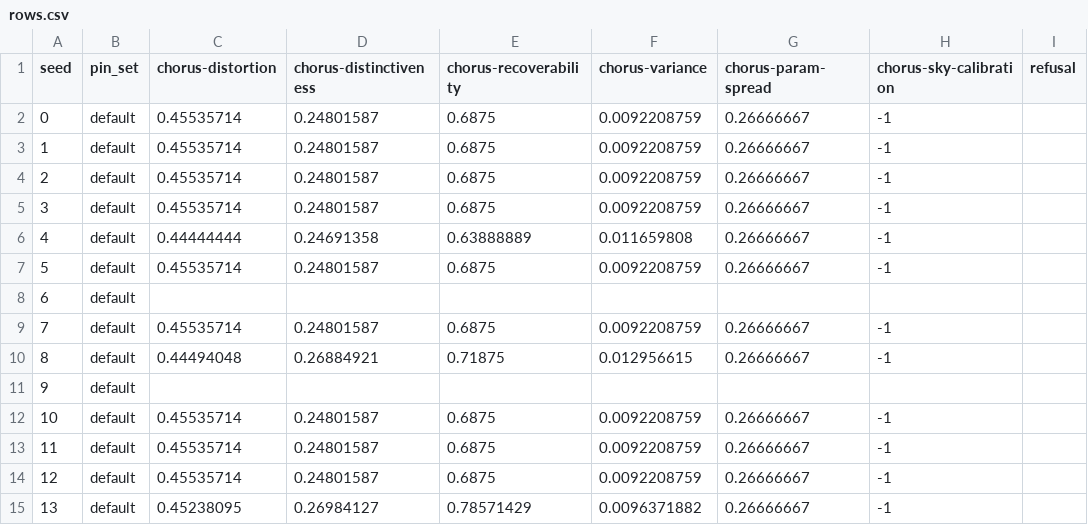
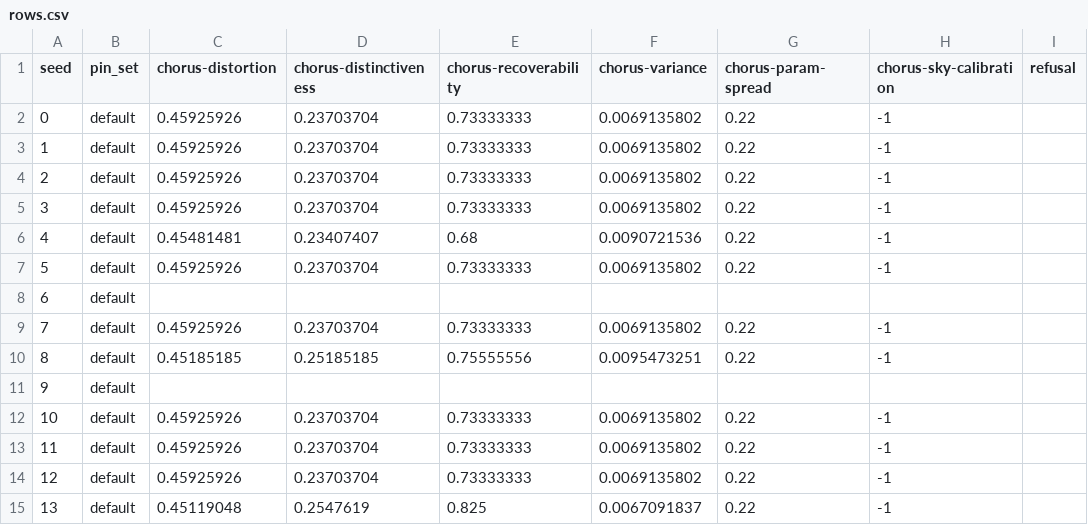
Before and after one commit to hornvale/hornvale, a CSV file: book/src/laboratory/generated/the-chorus/rows.csv, drawn as a sheet; only a part is shown; the diff covers the shown part only.

```diff
--- a/book/src/laboratory/generated/the-chorus/rows.csv
+++ b/book/src/laboratory/generated/the-chorus/rows.csv
@@ -1,15 +1,15 @@
 seed,pin_set,chorus-distortion,chorus-distinctiveness,chorus-recoverability,chorus-variance,chorus-param-spread,chorus-sky-calibration,refusal
-0,default,0.45535714,0.24801587,0.6875,0.0092208759,0.26666667,-1,
-1,default,0.45535714,0.24801587,0.6875,0.0092208759,0.26666667,-1,
-2,default,0.45535714,0.24801587,0.6875,0.0092208759,0.26666667,-1,
-3,default,0.45535714,0.24801587,0.6875,0.0092208759,0.26666667,-1,
-4,default,0.44444444,0.24691358,0.63888889,0.011659808,0.26666667,-1,
-5,default,0.45535714,0.24801587,0.6875,0.0092208759,0.26666667,-1,
+0,default,0.45925926,0.23703704,0.73333333,0.0069135802,0.22,-1,
+1,default,0.45925926,0.23703704,0.73333333,0.0069135802,0.22,-1,
+2,default,0.45925926,0.23703704,0.73333333,0.0069135802,0.22,-1,
+3,default,0.45925926,0.23703704,0.73333333,0.0069135802,0.22,-1,
+4,default,0.45481481,0.23407407,0.68,0.0090721536,0.22,-1,
+5,default,0.45925926,0.23703704,0.73333333,0.0069135802,0.22,-1,
 6,default,,,,,,,
-7,default,0.45535714,0.24801587,0.6875,0.0092208759,0.26666667,-1,
-8,default,0.44494048,0.26884921,0.71875,0.012956615,0.26666667,-1,
+7,default,0.45925926,0.23703704,0.73333333,0.0069135802,0.22,-1,
+8,default,0.45185185,0.25185185,0.75555556,0.0095473251,0.22,-1,
 9,default,,,,,,,
-10,default,0.45535714,0.24801587,0.6875,0.0092208759,0.26666667,-1,
-11,default,0.45535714,0.24801587,0.6875,0.0092208759,0.26666667,-1,
-12,default,0.45535714,0.24801587,0.6875,0.0092208759,0.26666667,-1,
-13,default,0.45238095,0.26984127,0.78571429,0.0096371882,0.26666667,-1,
+10,default,0.45925926,0.23703704,0.73333333,0.0069135802,0.22,-1,
+11,default,0.45925926,0.23703704,0.73333333,0.0069135802,0.22,-1,
+12,default,0.45925926,0.23703704,0.73333333,0.0069135802,0.22,-1,
+13,default,0.45119048,0.2547619,0.825,0.0067091837,0.22,-1,
```
Also changed, not shown: 130 edited cells elsewhere in this file, 45 other files.
